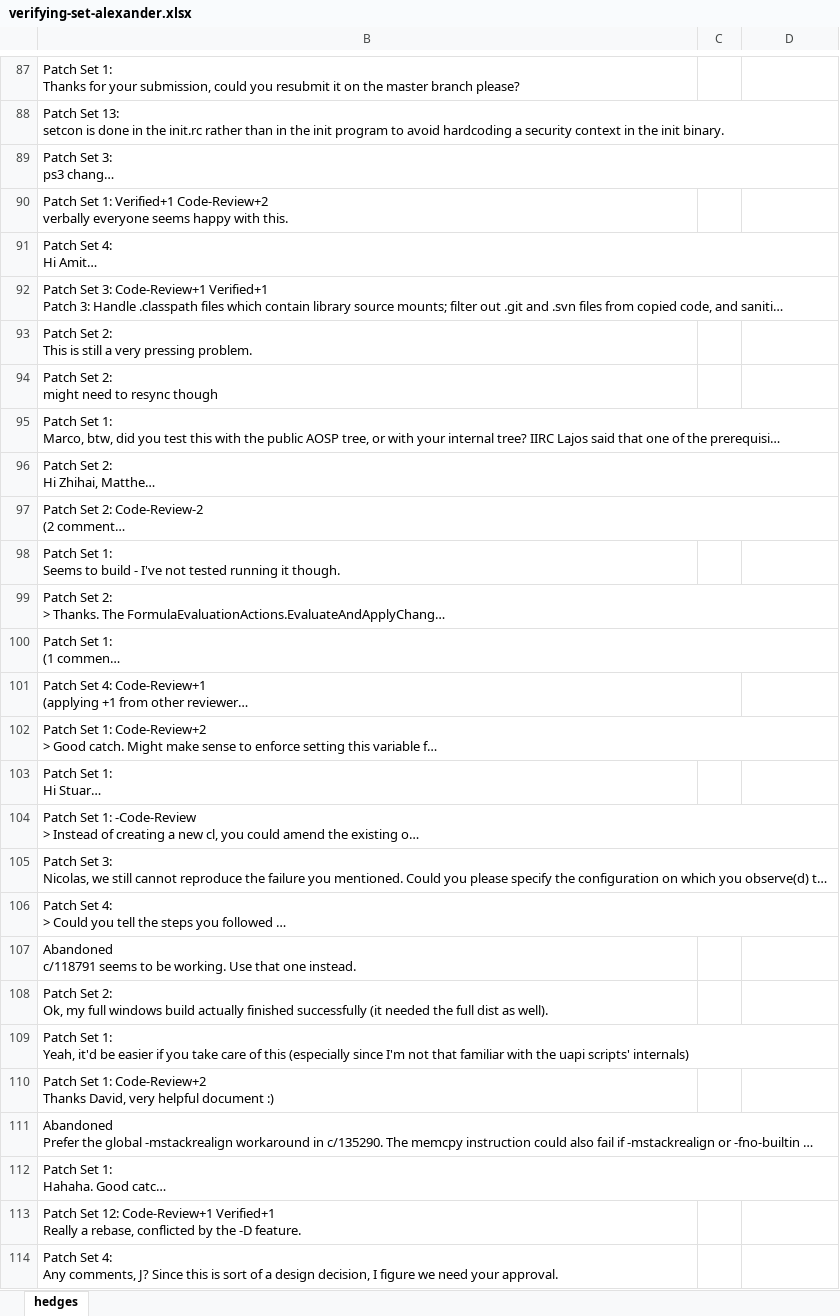
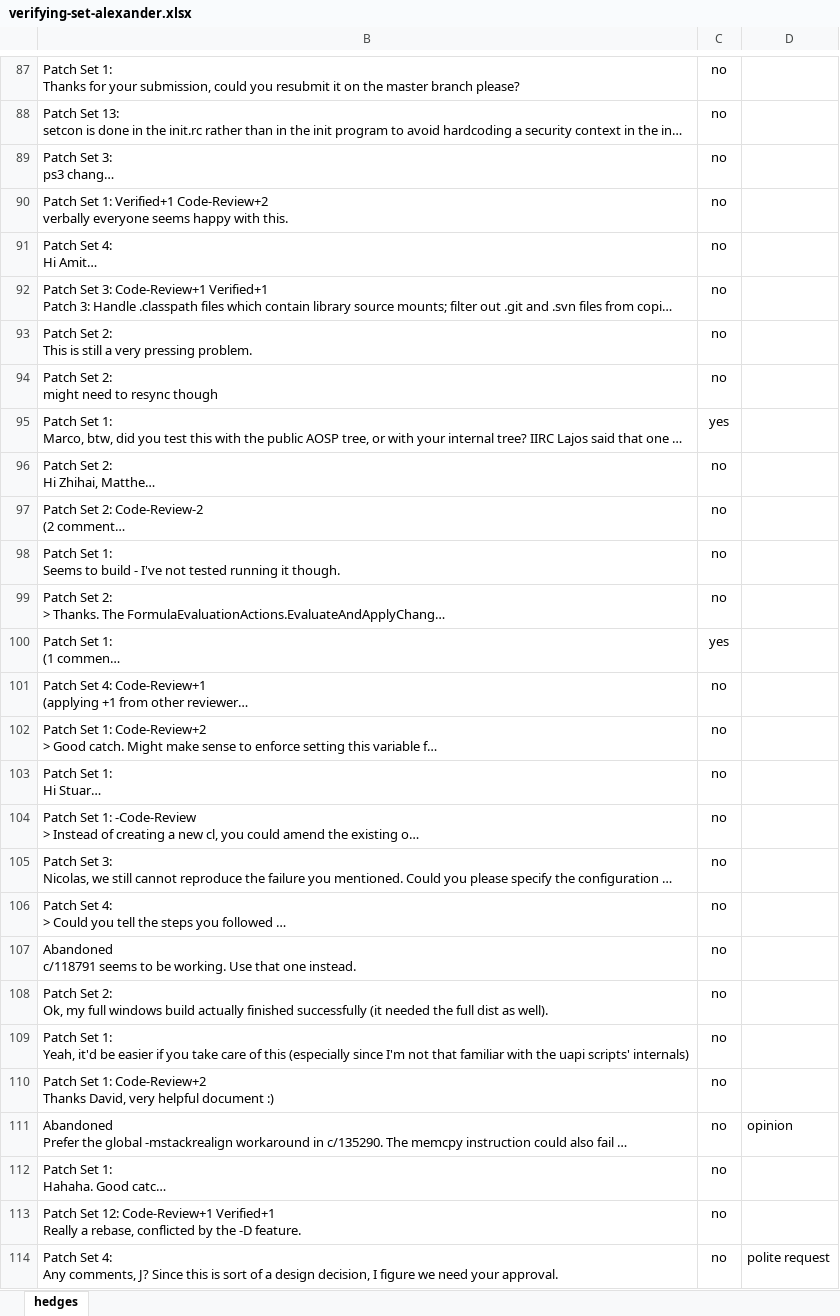
Before and after one commit to t-liu93/workspace-solr, an Excel workbook: SolrScripts/results-gc/set-verifying/verifying-set-alexander.xlsx, sheet hedges, drawn as a sheet; only a part is shown, gaps mark what is left out; long unchanged cells end in …; values as stored, in another font and other column widths than the file's, no borders; conditional formats not drawn; the diff covers the shown part only; the diff names each change by its address in the sheet, - before the commit and + after, or states it on an @@ line.

```diff
--- a/SolrScripts/results-gc/set-verifying/verifying-set-alexander.xlsx (sheet hedges)
+++ b/SolrScripts/results-gc/set-verifying/verifying-set-alexander.xlsx (sheet hedges)
-C87:C94: (empty)
+C87:C94: no
-C95: (empty)
+C95: yes
-C96:C99: (empty)
+C96:C99: no
-C100: (empty)
+C100: yes
-C101:C114: (empty)
+C101:C114: no
-D111: (empty)
+D111: opinion
-D114: (empty)
+D114: polite request
```
Also changed, not shown: 403 edited cells elsewhere in this sheet, 2 other files.
